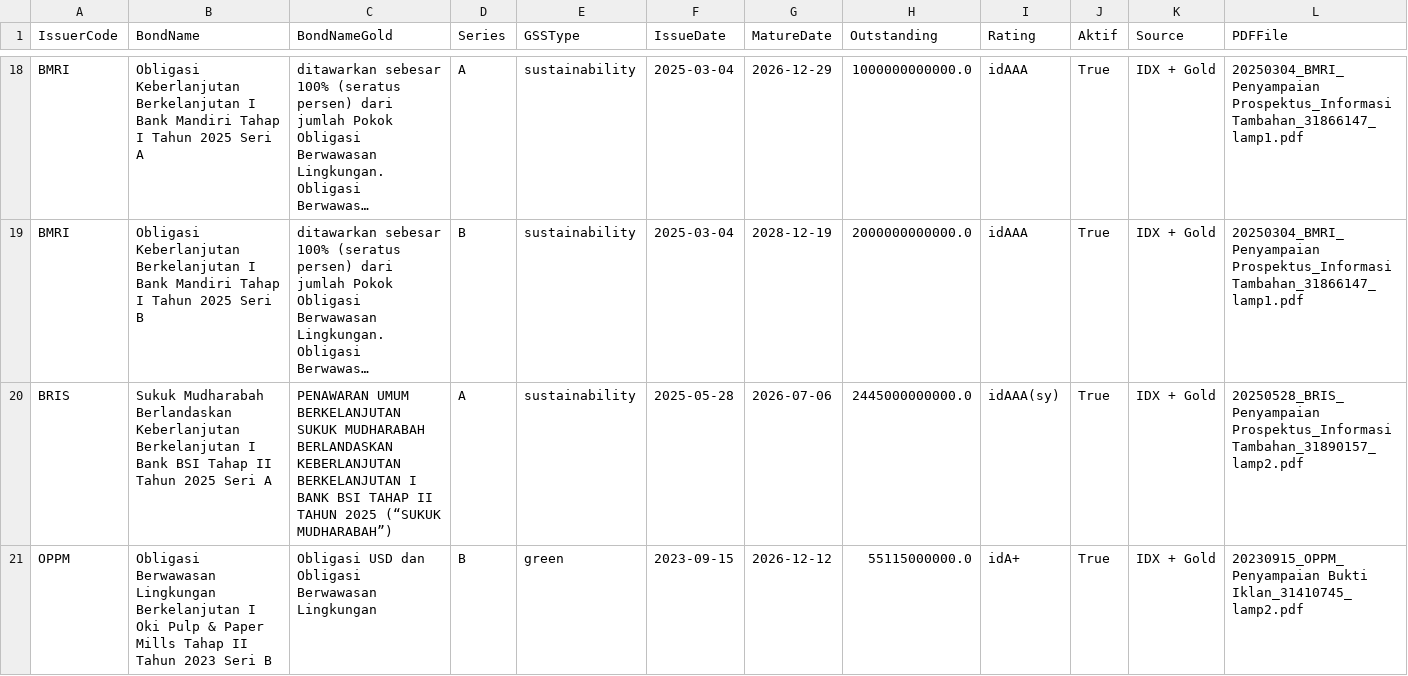
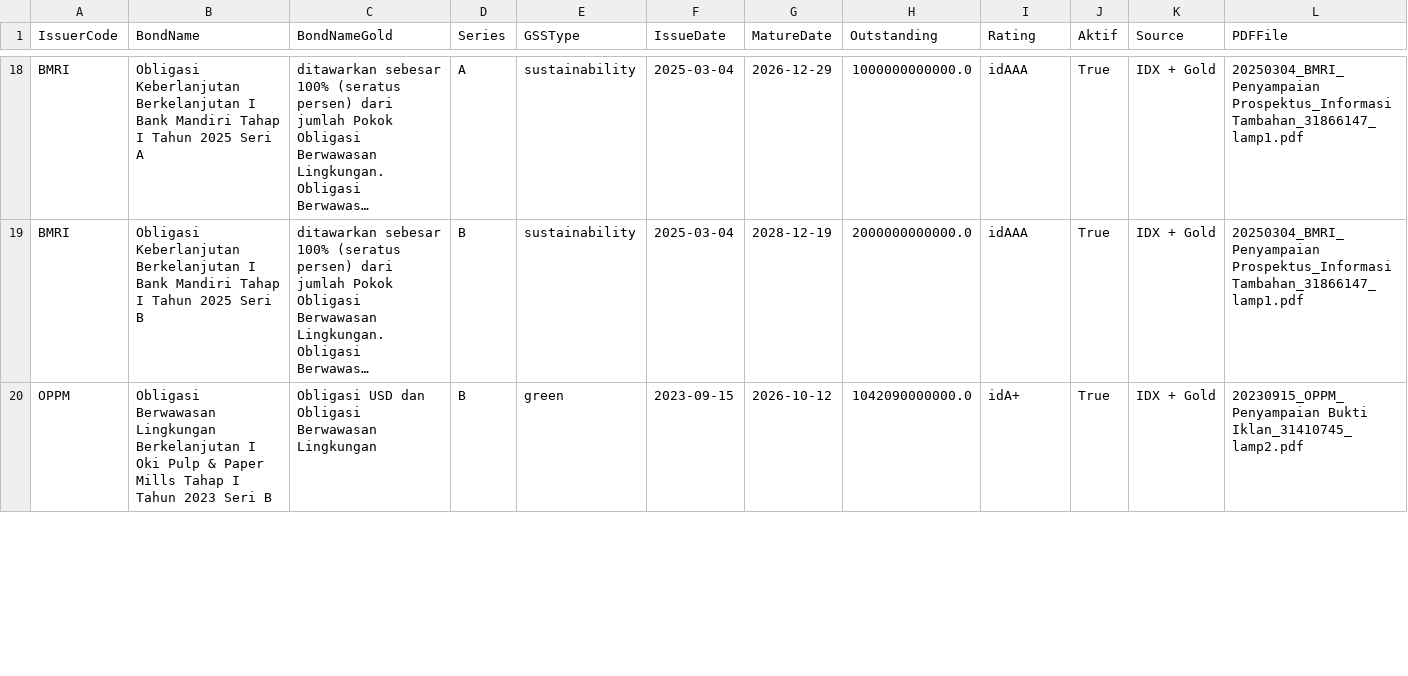
Before and after one commit to msfauzan/green-bond-classification, a CSV file: data/gold_bonds_db.csv, drawn as a sheet; only a part is shown, gaps mark what is left out; long unchanged cells end in …; removed rows and columns are numbered as before the commit, all else as after; the diff covers the shown part only; the diff names each change by its address in the sheet, - before the commit and + after, or states it on an @@ line.

```diff
--- a/data/gold_bonds_db.csv
+++ b/data/gold_bonds_db.csv
-row 20: BRIS | Sukuk Mudharabah Berlandaskan Keberlanjutan Berkelanjutan I Bank BSI Tahap II Tahun 2025 Seri A | PENAWARAN UMUM BERKELANJUTAN SUKUK MUDHARABAH BERLANDASKAN KEBERLANJUTAN BERKELANJUTAN I BANK BSI TAHAP II TAHUN 2025 (“SUKUK MUDHARABAH”) | A | sustainability | 2025-05-28 | 2026-07-06 | 2445000000000.0 | idAAA(sy) | True | IDX + Gold | 20250528_BRIS_Penyampaian Prospektus_Informasi Tambahan_31890157_lamp2.pdf
-B20 (BondName): …Mills Tahap II Tahun 2023…
+B20 (BondName): …Mills Tahap I Tahun 2023…
-G20 (MatureDate): 2026-12-12
+G20 (MatureDate): 2026-10-12
-H20 (Outstanding): 55115000000.0
+H20 (Outstanding): 1042090000000.0
```
Also changed, not shown: 1 added row and 3 edited cells elsewhere in this file, 7 other files.
